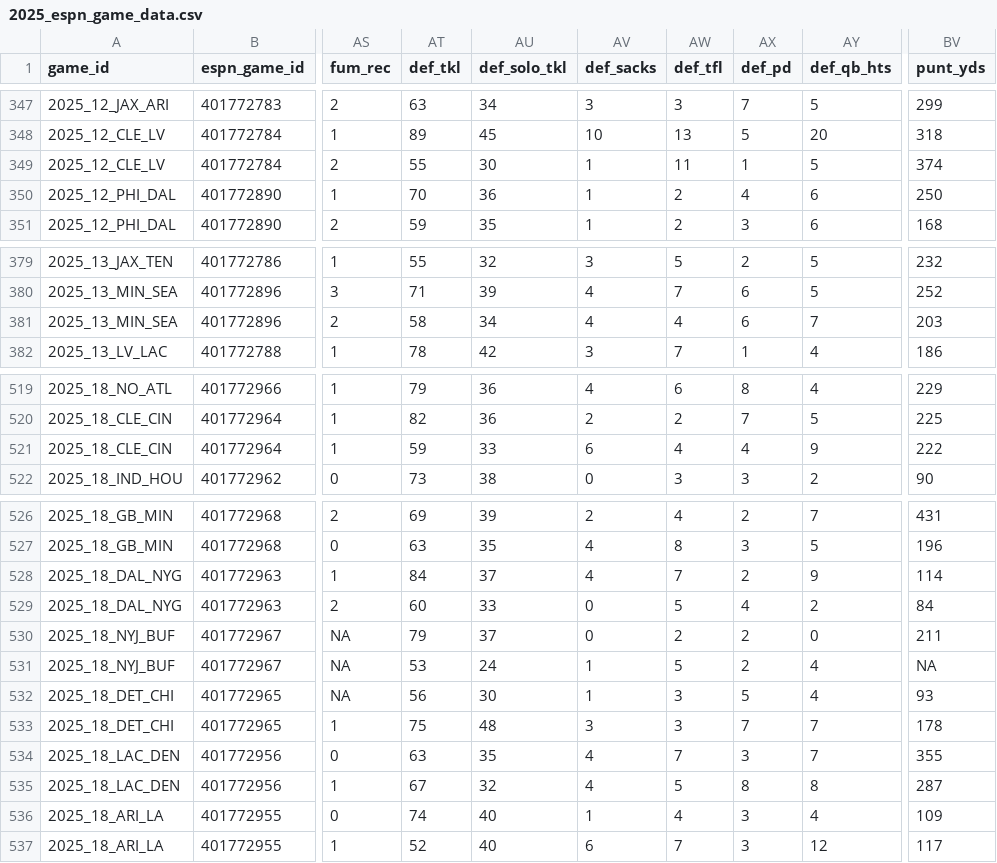
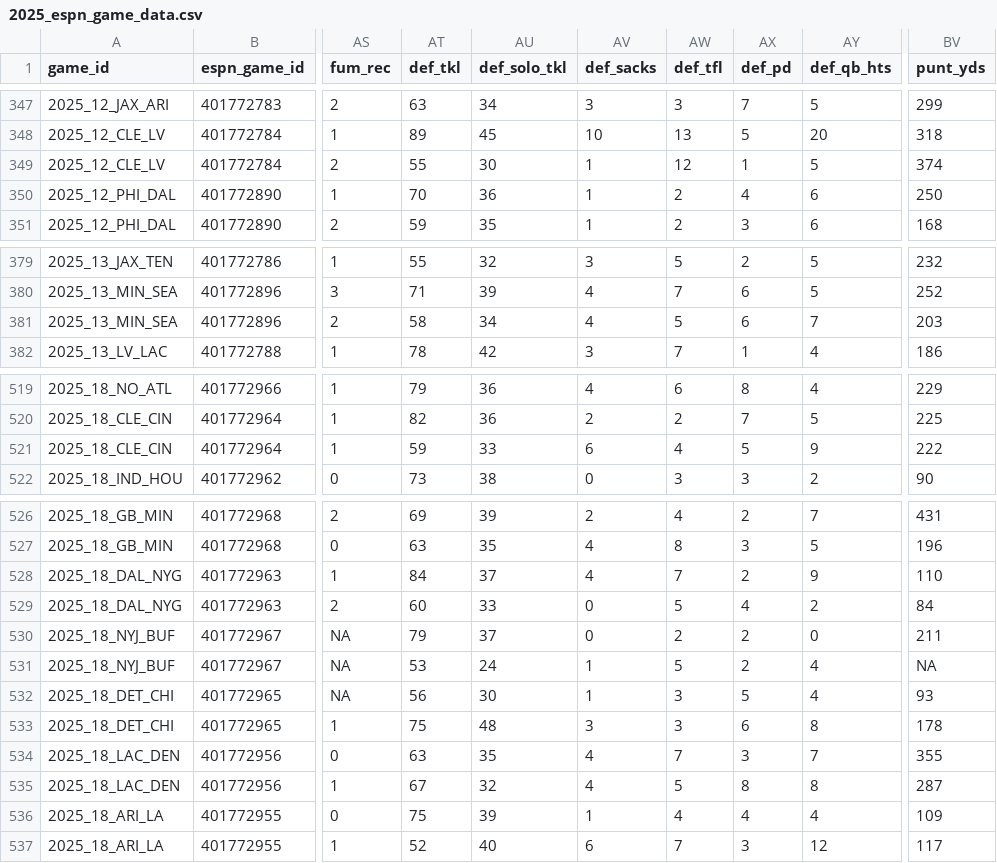
Before and after one commit to Josephhero/ESPN-Game-Data, a CSV file: Data/2025_espn_game_data.csv, drawn as a sheet; only a part is shown, gaps mark what is left out; the diff names each change by its address in the sheet, - before the commit and + after, or states it on an @@ line.

```diff
--- a/Data/2025_espn_game_data.csv
+++ b/Data/2025_espn_game_data.csv
-AW349 (def_tfl): 11
+AW349 (def_tfl): 12
-AW381 (def_tfl): 4
+AW381 (def_tfl): 5
-AX521 (def_pd): 4
+AX521 (def_pd): 5
-BV528 (punt_yds): 114
+BV528 (punt_yds): 110
-AX533 (def_pd): 7
+AX533 (def_pd): 6
-AY533 (def_qb_hts): 7
+AY533 (def_qb_hts): 8
-AT536 (def_tkl): 74
+AT536 (def_tkl): 75
-AU536 (def_solo_tkl): 40
+AU536 (def_solo_tkl): 39
-AX536 (def_pd): 3
+AX536 (def_pd): 4
```
